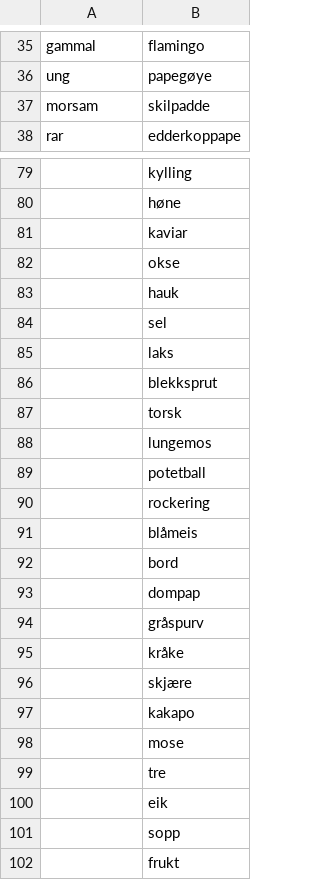
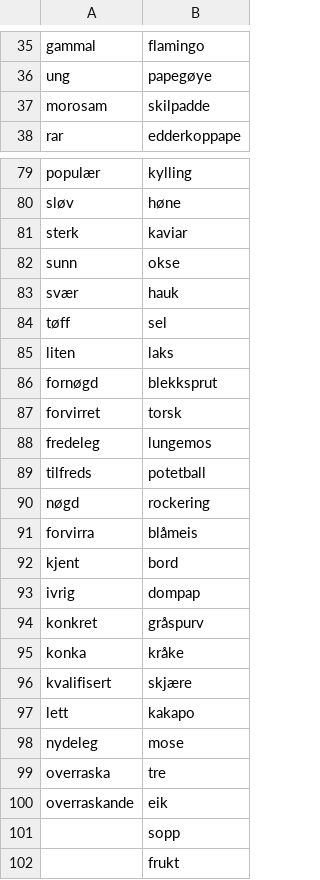
Before and after one commit to Molnes/Nyhetsjeger, a CSV file: data/whitelist-words.csv, drawn as a sheet; only a part is shown, gaps mark what is left out; the diff covers the shown part only; the diff names each change by its address in the sheet, - before the commit and + after, or states it on an @@ line.

```diff
--- a/data/whitelist-words.csv
+++ b/data/whitelist-words.csv
-A37: morsam
+A37: morosam
-A79: (empty)
+A79: populær
-A80: (empty)
+A80: sløv
-A81: (empty)
+A81: sterk
-A82: (empty)
+A82: sunn
-A83: (empty)
+A83: svær
-A84: (empty)
+A84: tøff
-A85: (empty)
+A85: liten
-A86: (empty)
+A86: fornøgd
-A87: (empty)
+A87: forvirret
-A88: (empty)
+A88: fredeleg
-A89: (empty)
+A89: tilfreds
-A90: (empty)
+A90: nøgd
-A91: (empty)
+A91: forvirra
-A92: (empty)
+A92: kjent
-A93: (empty)
+A93: ivrig
-A94: (empty)
+A94: konkret
-A95: (empty)
+A95: konka
-A96: (empty)
+A96: kvalifisert
-A97: (empty)
+A97: lett
-A98: (empty)
+A98: nydeleg
-A99: (empty)
+A99: overraska
-A100: (empty)
+A100: overraskande
```
Also changed, not shown: 34 added rows and 29 edited cells elsewhere in this file.
